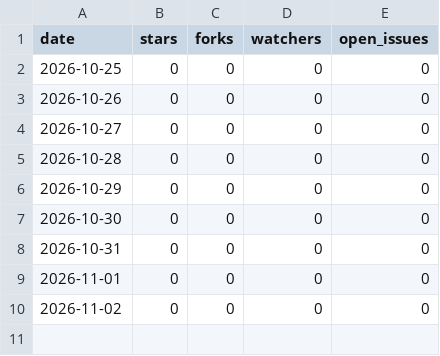
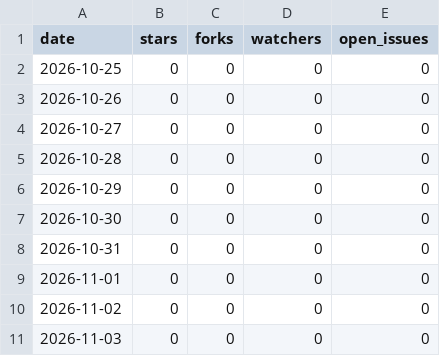
Before and after one commit to amusfq/Bridgeplay, a CSV file: repo.csv, drawn as a sheet.

```diff
--- a/repo.csv
+++ b/repo.csv
@@ -10 +10,2 @@ date,stars,forks,watchers,open_issues
 2026-11-02,0,0,0,0
+2026-11-03,0,0,0,0
```
